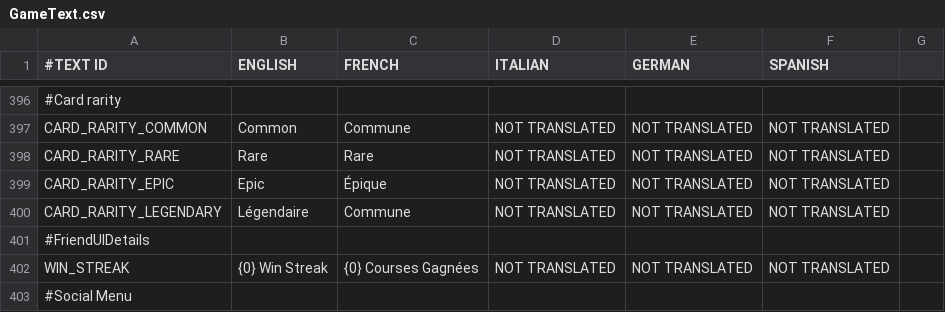
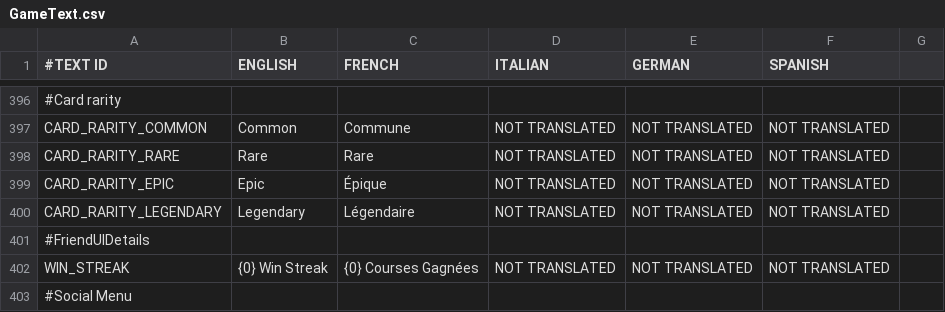
Before and after one commit to shahbazGamedev/Hero-s-Run, a CSV file: Assets/Resources/Localization/GameText.csv, drawn as a sheet; only a part is shown, gaps mark what is left out; the diff names each change by its address in the sheet, - before the commit and + after, or states it on an @@ line.

```diff
--- a/Assets/Resources/Localization/GameText.csv
+++ b/Assets/Resources/Localization/GameText.csv
-B400 (ENGLISH): Légendaire
+B400 (ENGLISH): Legendary
-C400 (FRENCH): Commune
+C400 (FRENCH): Légendaire
```
Also changed, not shown: 3 other files.
